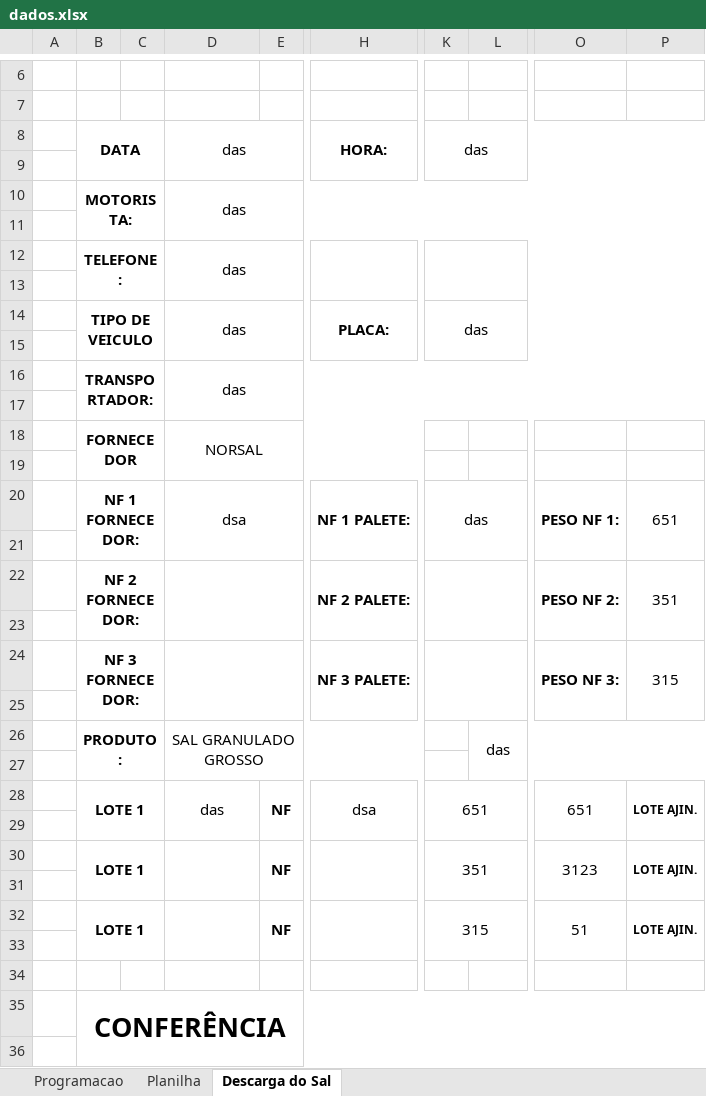
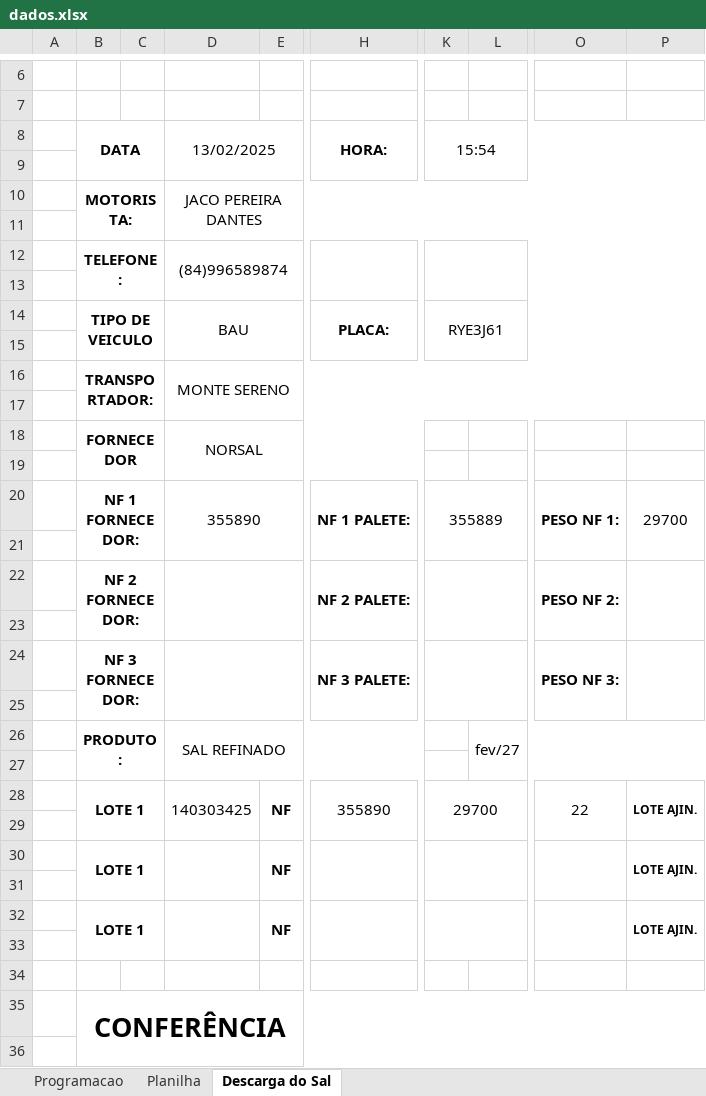
Before and after one commit to joaoPedroDaCunha/armazem_python, an Excel workbook: dados.xlsx, sheet Descarga do Sal, drawn as a sheet; only a part is shown, gaps mark what is left out; values as stored, in another font and other column widths than the file's, no borders; charts and pictures not drawn; the diff names each change by its address in the sheet, - before the commit and + after, or states it on an @@ line.

```diff
--- a/dados.xlsx (sheet Descarga do Sal)
+++ b/dados.xlsx (sheet Descarga do Sal)
-D8: das
+D8: 13/02/2025
-K8: das
+K8: 15:54
-D10 (13/02/2025): das
+D10 (13/02/2025): JACO PEREIRA DANTES
-D12 (13/02/2025): das
+D12 (13/02/2025): (84)996589874
-D14 (13/02/2025): das
+D14 (13/02/2025): BAU
-K14 (15:54): das
+K14 (15:54): RYE3J61
-D16 (13/02/2025): das
+D16 (13/02/2025): MONTE SERENO
-D20 (13/02/2025): dsa
+D20 (13/02/2025): 355890
-K20 (15:54): das
+K20 (15:54): 355889
-P20: 651
+P20: 29700
-P22: 351
+P22: (empty)
-P24: 315
+P24: (empty)
-D26 (13/02/2025): SAL GRANULADO GROSSO
+D26 (13/02/2025): SAL REFINADO
-L26: das
+L26: fev/27
-D28 (13/02/2025): das
+D28 (13/02/2025): 140303425
-H28 (HORA:): dsa
+H28 (HORA:): 355890
-K28 (15:54): 651
+K28 (15:54): 29700
-O28: 651
+O28: 22
-K30 (15:54): 351
+K30 (15:54): (empty)
-O30: 3123
+O30: (empty)
-K32 (15:54): 315
+K32 (15:54): (empty)
-O32: 51
+O32: (empty)
```
Also changed, not shown: sheet Planilha, sheet Programacao, 3 other files.
